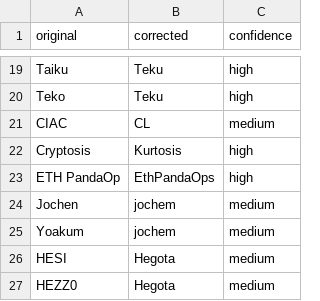
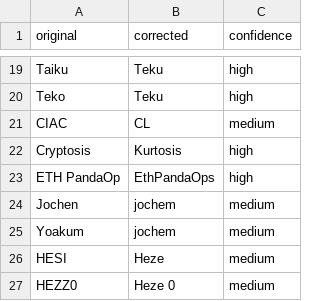
Before and after one commit to ethereum/forkcast, a TSV file: public/artifacts/acdt/2026-10-12_100/transcript_changelog.tsv, drawn as a sheet; only a part is shown, gaps mark what is left out.

Commit message:
sync: acdt 100

```diff
--- a/public/artifacts/acdt/2026-10-12_100/transcript_changelog.tsv
+++ b/public/artifacts/acdt/2026-10-12_100/transcript_changelog.tsv
@@ -25,3 +25,3 @@ Jochen	jochem	medium
 Yoakum	jochem	medium
-HESI	Hegota	medium
-HEZZ0	Hegota	medium
+HESI	Heze	medium
+HEZZ0	Heze 0	medium
```
Also changed, not shown: 9 other files.
